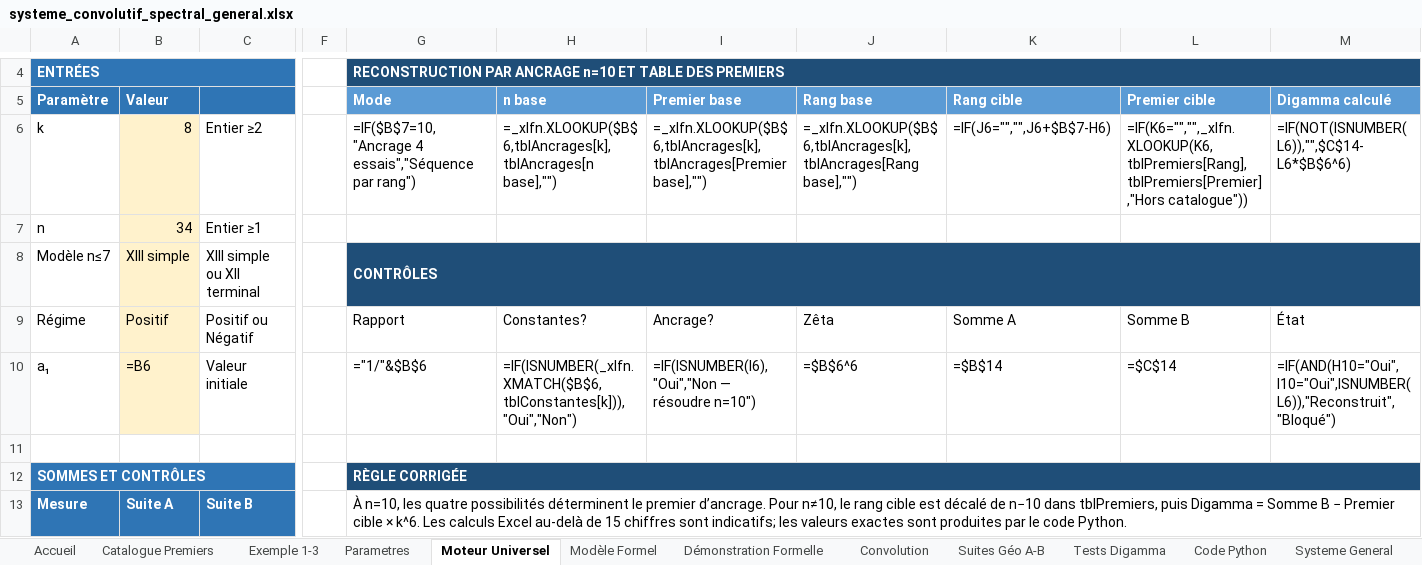
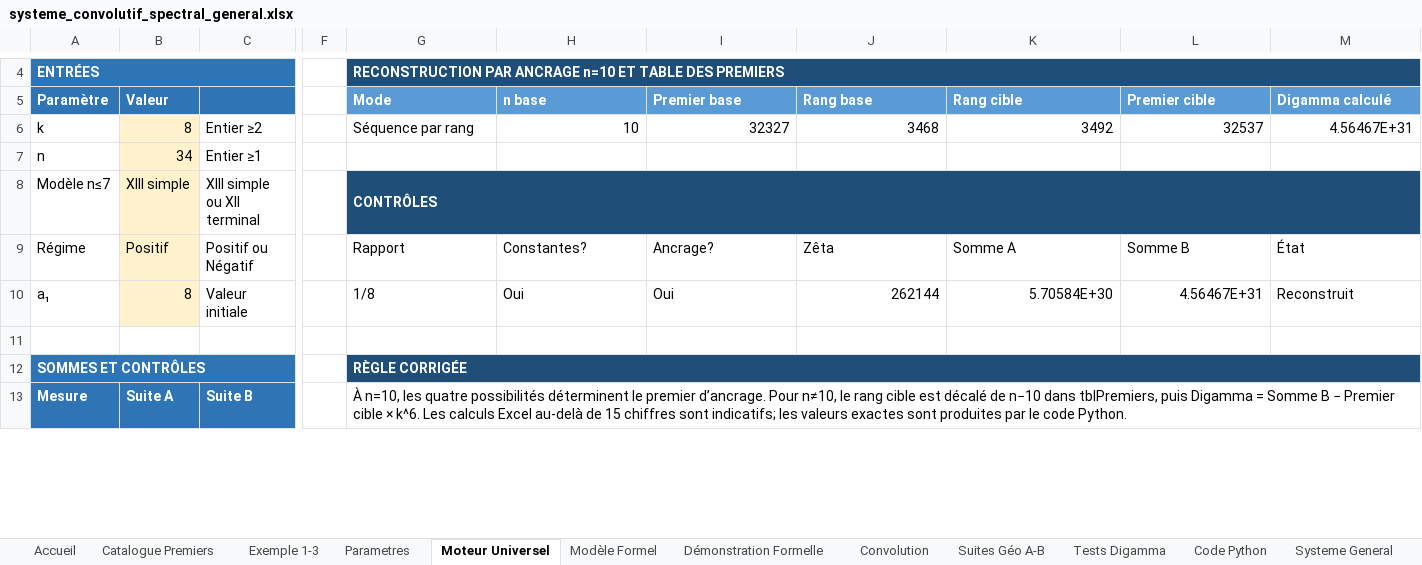
Before and after one commit to 2racinede4carreunivers-dev/agent-multiloop-Gabriel-local, an Excel workbook: systeme_convolutif_spectral_general.xlsx, sheet Moteur Universel, drawn as a sheet; only a part is shown, gaps mark what is left out; values as stored, in another font and other column widths than the file's, no borders; formulas without a stored value are shown as written; removed rows and columns are numbered as before the commit, all else as after; rows hold the shown columns only; the diff covers the shown part only; the diff names each change by its address in the sheet, - before the commit and + after, or states it on an @@ line.

```diff
--- a/systeme_convolutif_spectral_general.xlsx (sheet Moteur Universel)
+++ b/systeme_convolutif_spectral_general.xlsx (sheet Moteur Universel)
-G6 (Mode): =IF($B$7=10,"Ancrage 4 essais","Séquence par rang")
+G6 (Mode): Séquence par rang
-H6 (n base): =_xlfn.XLOOKUP($B$6,tblAncrages[k],tblAncrages[n base],"")
+H6 (n base): 10
-I6 (Premier base): =_xlfn.XLOOKUP($B$6,tblAncrages[k],tblAncrages[Premier base],"")
+I6 (Premier base): 32327
-J6 (Rang base): =_xlfn.XLOOKUP($B$6,tblAncrages[k],tblAncrages[Rang base],"")
+J6 (Rang base): 3468
-K6 (Rang cible): =IF(J6="","",J6+$B$7-H6)
+K6 (Rang cible): 3492
-L6 (Premier cible): =IF(K6="","",_xlfn.XLOOKUP(K6,tblPremiers[Rang],tblPremiers[Premier],"Hors catalogue"))
+L6 (Premier cible): 32537
-M6 (Digamma calculé): =IF(NOT(ISNUMBER(L6)),"",$C$14-L6*$B$6^6)
+M6 (Digamma calculé): 4.56467E+31
-row 10: a₁ | =B6 | Valeur initiale |  | ="1/"&$B$6 | =IF(ISNUMBER(_xlfn.XMATCH($B$6,tblConstantes[k])),"Oui","Non") | =IF(ISNUMBER(I6),"Oui","Non — résoudre n=10") | =$B$6^6 | =$B$14 | =$C$14 | =IF(AND(H10="Oui",I10="Oui",ISNUMBER(L6)),"Reconstruit","Bloqué")
+row 10: a₁ | 8 | Valeur initiale |  | 1/8 | Oui | Oui | 262144 | 5.70584E+30 | 4.56467E+31 | Reconstruit
```
Also changed, not shown: 3 added rows and 3 removed rows elsewhere in this sheet, sheet Reconstruction Universelle, sheet Tests Digamma, sheet Modèle Formel, sheet Démonstration Formelle, sheet Suites Géo A-B, sheet Accueil, 2 more sheets, other sheet tabs, 2 other files.
